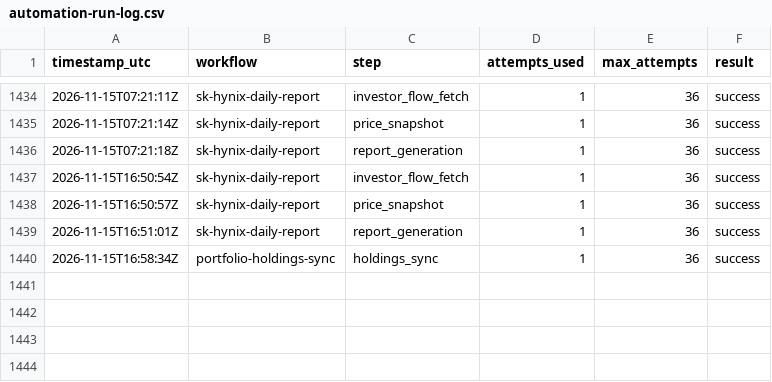
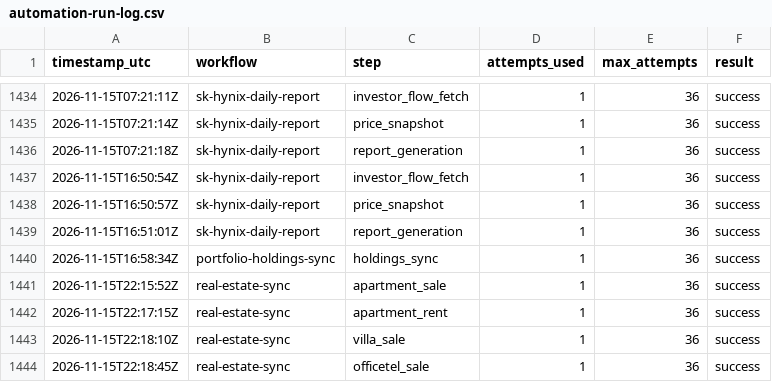
Before and after one commit to stevekoo-ai/Repo_name, a CSV file: sources/automation-run-log.csv, drawn as a sheet; only a part is shown, gaps mark what is left out.

```diff
--- a/sources/automation-run-log.csv
+++ b/sources/automation-run-log.csv
@@ -1440 +1440,5 @@ timestamp_utc,workflow,step,attempts_used,max_attempts,result
 2026-11-15T16:58:34Z,portfolio-holdings-sync,holdings_sync,1,36,success
+2026-11-15T22:15:52Z,real-estate-sync,apartment_sale,1,36,success
+2026-11-15T22:17:15Z,real-estate-sync,apartment_rent,1,36,success
+2026-11-15T22:18:10Z,real-estate-sync,villa_sale,1,36,success
+2026-11-15T22:18:45Z,real-estate-sync,officetel_sale,1,36,success
```
Also changed, not shown: data/normalized/molit_rent_jeonse_capital_area_price_pyeong.csv, data/normalized/molit_rent_jeonse_district_11710_price_pyeong.csv, 21 other files.
